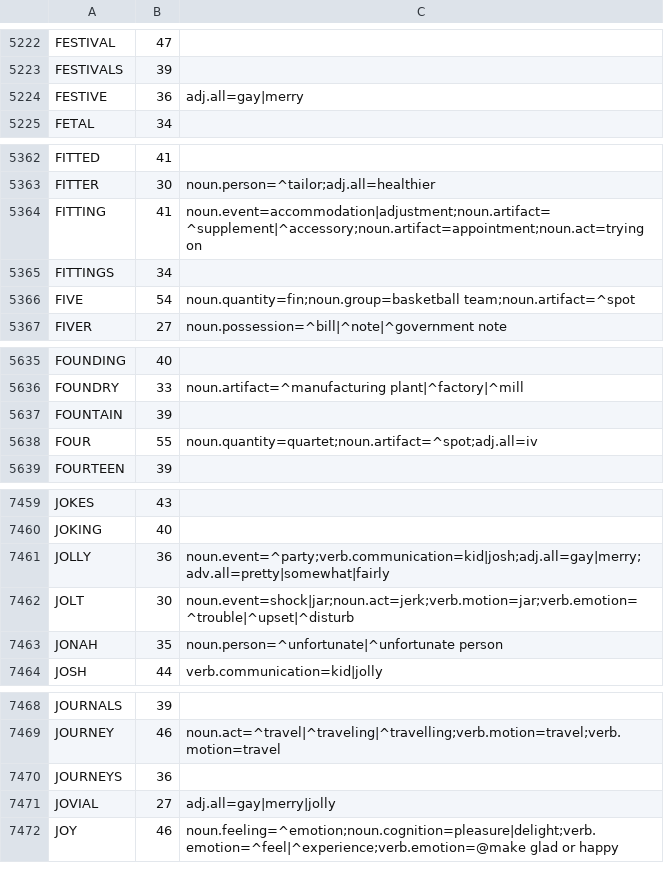
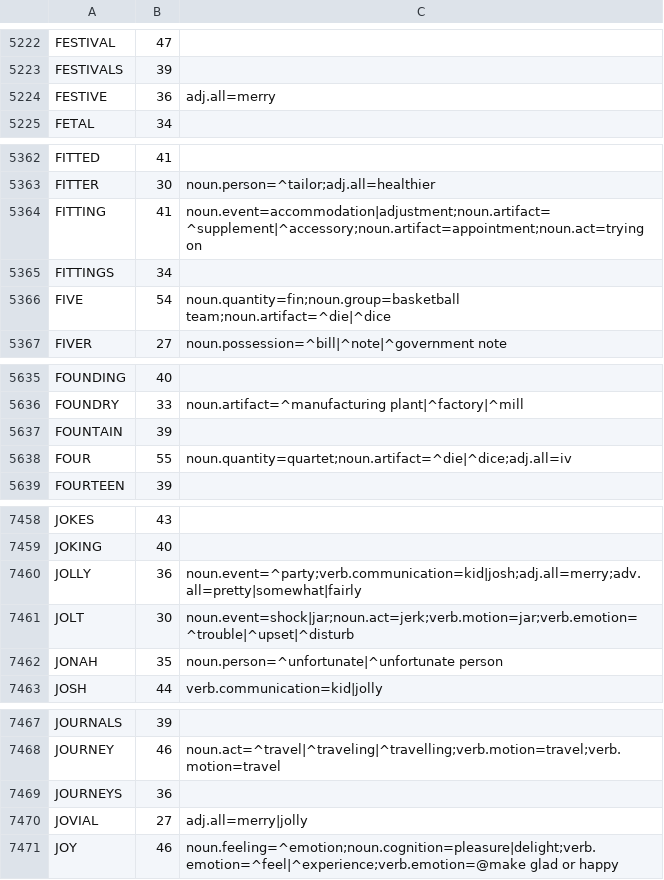
Before and after one commit to saedarm/Ximenes, a TSV file: data/words.tsv, drawn as a sheet; only a part is shown, gaps mark what is left out; the diff covers the shown part only.

```diff
--- a/data/words.tsv
+++ b/data/words.tsv
@@ -5223,3 +5223,3 @@ FESTIVAL	47
 FESTIVALS	39	
-FESTIVE	36	adj.all=gay|merry
+FESTIVE	36	adj.all=merry
 FETAL	34	
@@ -5365,3 +5365,3 @@ FITTING	41	noun.event=accommodation|adjustment;noun.artifact=^supplement|^access
 FITTINGS	34	
-FIVE	54	noun.quantity=fin;noun.group=basketball team;noun.artifact=^spot
+FIVE	54	noun.quantity=fin;noun.group=basketball team;noun.artifact=^die|^dice
 FIVER	27	noun.possession=^bill|^note|^government note
@@ -5637,3 +5637,3 @@ FOUNDRY	33	noun.artifact=^manufacturing plant|^factory|^mill
 FOUNTAIN	39	
-FOUR	55	noun.quantity=quartet;noun.artifact=^spot;adj.all=iv
+FOUR	55	noun.quantity=quartet;noun.artifact=^die|^dice;adj.all=iv
 FOURTEEN	39	
@@ -7460,3 +7459,3 @@ JOKES	43
 JOKING	40	
-JOLLY	36	noun.event=^party;verb.communication=kid|josh;adj.all=gay|merry;adv.all=pretty|somewhat|fairly
+JOLLY	36	noun.event=^party;verb.communication=kid|josh;adj.all=merry;adv.all=pretty|somewhat|fairly
 JOLT	30	noun.event=shock|jar;noun.act=jerk;verb.motion=jar;verb.emotion=^trouble|^upset|^disturb
@@ -7470,3 +7469,3 @@ JOURNEY	46	noun.act=^travel|^traveling|^travelling;verb.motion=travel;verb.motio
 JOURNEYS	36	
-JOVIAL	27	adj.all=gay|merry|jolly
+JOVIAL	27	adj.all=merry|jolly
 JOY	46	noun.feeling=^emotion;noun.cognition=pleasure|delight;verb.emotion=^feel|^experience;verb.emotion=@make glad or happy
```
Also changed, not shown: 1 removed row and 11 edited cells elsewhere in this file, 27 other files.
